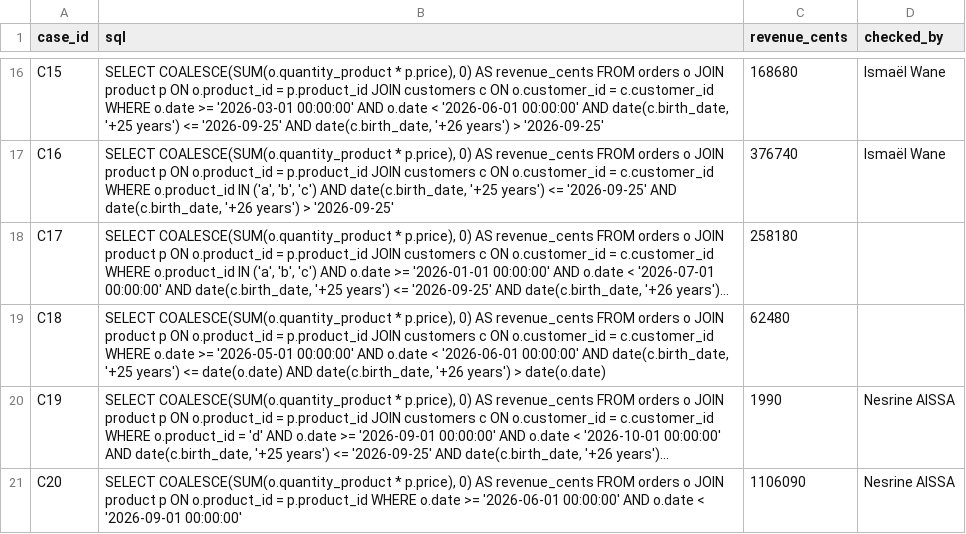
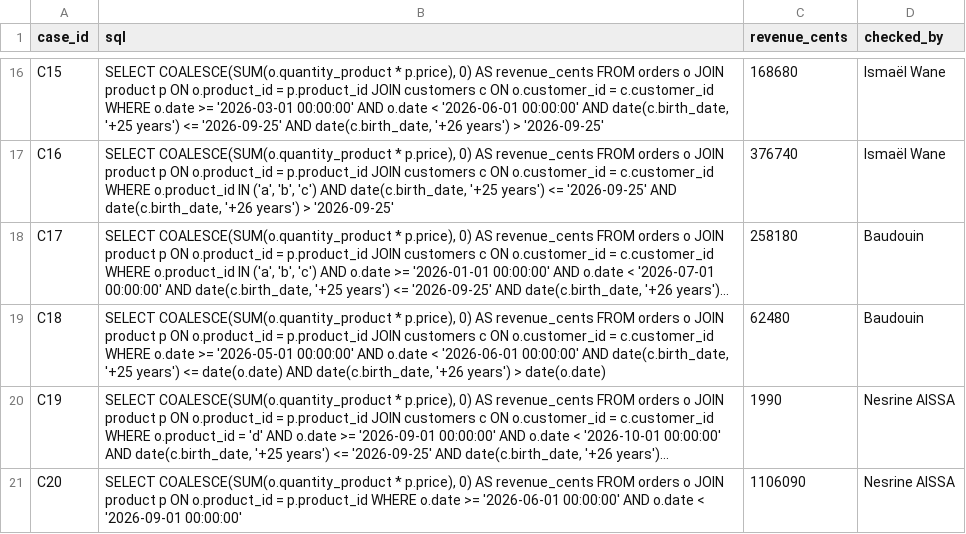
Before and after one commit to Vivien-perrault/DIA2_2, a CSV file: reference-td1.csv, drawn as a sheet; only a part is shown, gaps mark what is left out; long unchanged cells end in …; the diff names each change by its address in the sheet, - before the commit and + after, or states it on an @@ line.

Commit message:
Add name

```diff
--- a/reference-td1.csv
+++ b/reference-td1.csv
-D18:D19 (checked_by): (empty)
+D18:D19 (checked_by): Baudouin
```
